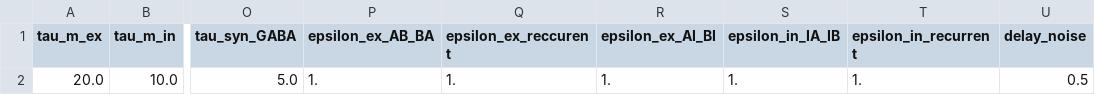
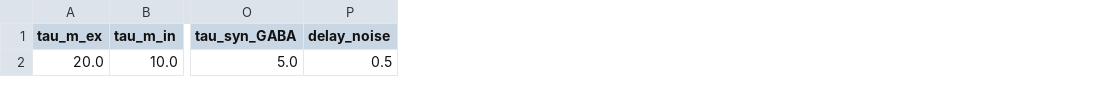
Before and after one commit to alessandratrapani/decision_making_NEST_NRP, a CSV file: NEST/fixed_parameters_p015.csv, drawn as a sheet; only a part is shown, gaps mark what is left out; the diff names each change by its address in the sheet, - before the commit and + after, or states it on an @@ line.

Commit message:
correct epsilon pars

```diff
--- a/NEST/fixed_parameters_p015.csv
+++ b/NEST/fixed_parameters_p015.csv
-column P (epsilon_ex_AB_BA), row 2: 1.
-column Q (epsilon_ex_reccurent), row 2: 1.
-column R (epsilon_ex_AI_BI), row 2: 1.
-column S (epsilon_in_IA_IB), row 2: 1.
-column T (epsilon_in_recurrent), row 2: 1.
```
Also changed, not shown: NEST/fixed_parameters.csv, 4 other files.
